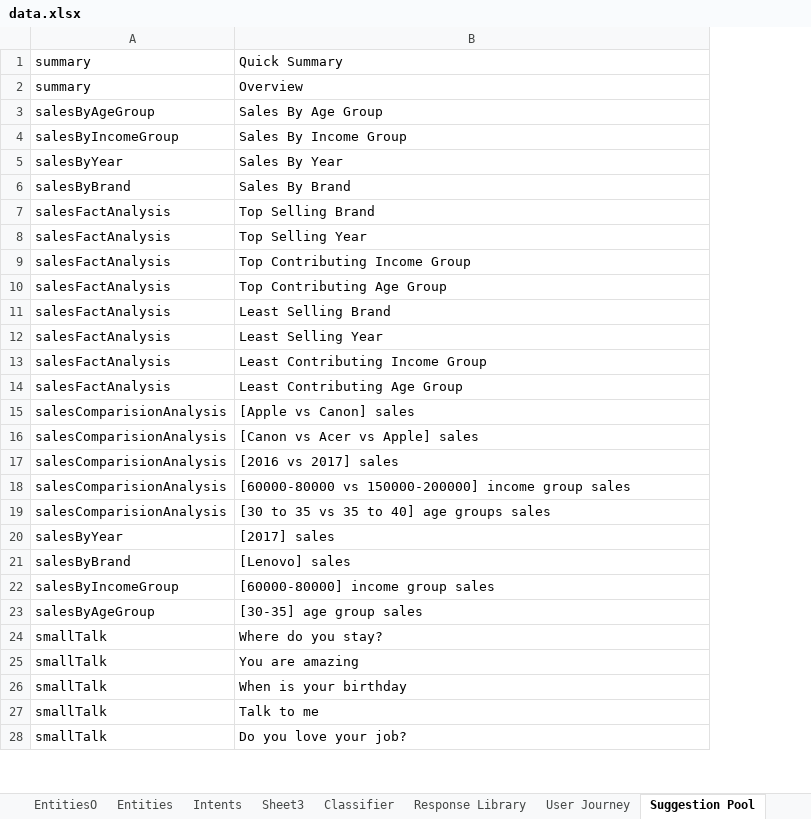
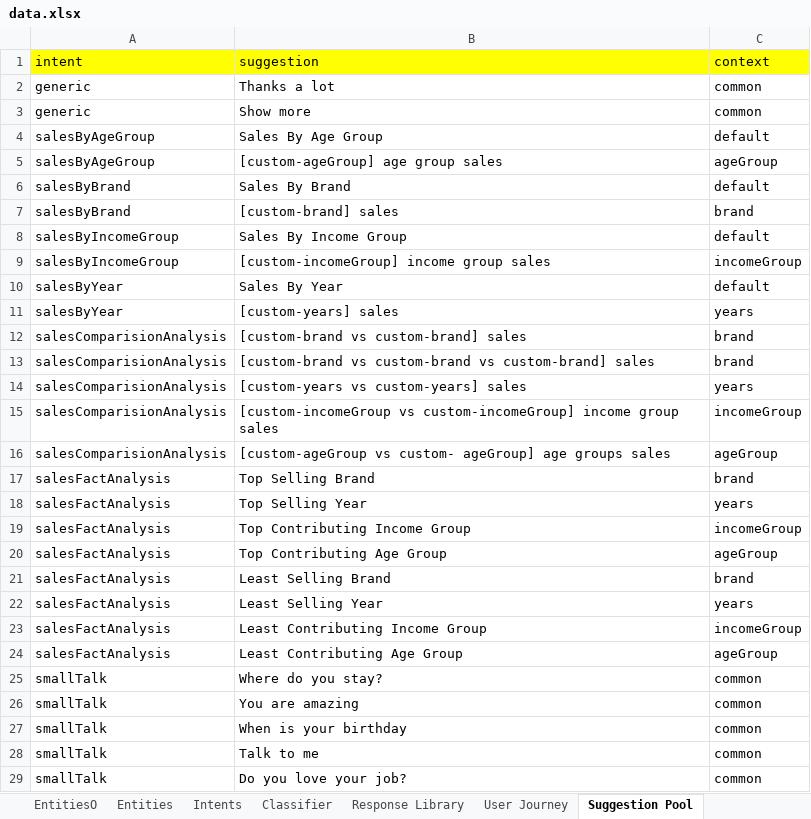
Before and after one commit to vennapusa4/pnai, an Excel workbook: data.xlsx, sheet Suggestion Pool, drawn as a sheet; only a part is shown; values as stored, in another font and other column widths than the file's, no borders; removed rows and columns are numbered as before the commit, all else as after; the diff covers the shown part only; the diff names each change by its address in the sheet, - before the commit and + after, or states it on an @@ line.

```diff
--- a/data.xlsx (sheet Suggestion Pool)
+++ b/data.xlsx (sheet Suggestion Pool)
-sheet tab: Sheet3
+column C, row 4: default; row 8: default; row 10: default; rows 17-29: brand | years | incomeGroup | ageGroup | brand | years | incomeGroup | ageGroup | common | common | common | common | common
@@ row 1 moved to row 30: summary @@
@@ row 2 moved to row 31: summary @@
+row 1: intent | suggestion | context
@@ row 29 moved to row 2: generic @@
@@ row 30 moved to row 3: generic @@
+row 5: salesByAgeGroup | [custom-ageGroup] age group sales | ageGroup
+row 7: salesByBrand | [custom-brand] sales | brand
+row 9: salesByIncomeGroup | [custom-incomeGroup] income group sales | incomeGroup
+row 11: salesByYear | [custom-years] sales | years
+row 12: salesComparisionAnalysis | [custom-brand vs custom-brand] sales | brand
+row 13: salesComparisionAnalysis | [custom-brand vs custom-brand vs custom-brand] sales | brand
+row 14: salesComparisionAnalysis | [custom-years vs custom-years] sales | years
+row 15: salesComparisionAnalysis | [custom-incomeGroup vs custom-incomeGroup] income group sales | incomeGroup
+row 16: salesComparisionAnalysis | [custom-ageGroup vs custom- ageGroup] age groups sales | ageGroup
-row 15: salesComparisionAnalysis | [Apple vs Canon] sales
-row 16: salesComparisionAnalysis | [Canon vs Acer vs Apple] sales
-row 17: salesComparisionAnalysis | [2016 vs 2017] sales
-row 18: salesComparisionAnalysis | [60000-80000 vs 150000-200000] income group sales
-row 19: salesComparisionAnalysis | [30 to 35 vs 35 to 40] age groups sales
-row 20: salesByYear | [2017] sales
-row 21: salesByBrand | [Lenovo] sales
-row 22: salesByIncomeGroup | [60000-80000] income group sales
-row 23: salesByAgeGroup | [30-35] age group sales
```
Also changed, not shown: 1 removed row elsewhere in this sheet, sheet Classifier, sheet Response Library, sheet Entities, sheet Intents, 6 other files.
